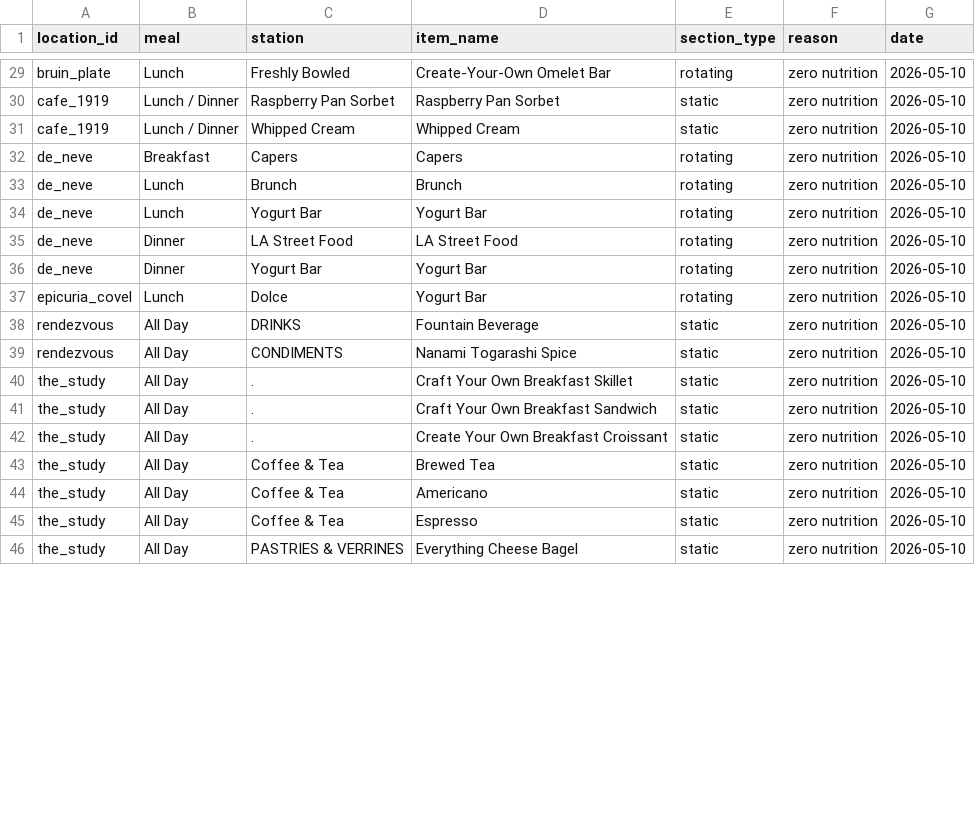
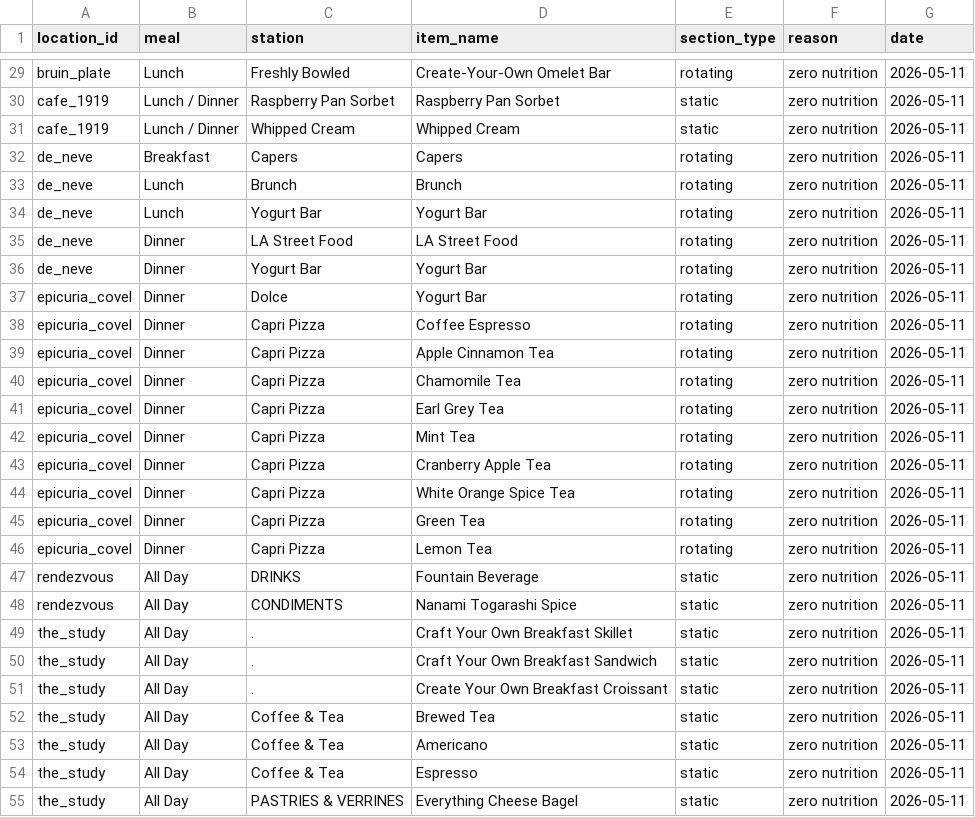
Before and after one commit to rishiprasad117-art/Bcal-UCLA, a CSV file: data/unresolved_items.csv, drawn as a sheet; only a part is shown, gaps mark what is left out; addresses are those after the commit; the diff covers the shown part only; the diff names each change by its address in the sheet, - before the commit and + after, or states it on an @@ line.

```diff
--- a/data/unresolved_items.csv
+++ b/data/unresolved_items.csv
-G29:G37 (date): 2026-05-10
+G29:G37 (date): 2026-05-11
-B37 (meal): Lunch
+B37 (meal): Dinner
+row 38: epicuria_covel | Dinner | Capri Pizza | Coffee Espresso | rotating | zero nutrition | 2026-05-11
+row 39: epicuria_covel | Dinner | Capri Pizza | Apple Cinnamon Tea | rotating | zero nutrition | 2026-05-11
+row 40: epicuria_covel | Dinner | Capri Pizza | Chamomile Tea | rotating | zero nutrition | 2026-05-11
+row 41: epicuria_covel | Dinner | Capri Pizza | Earl Grey Tea | rotating | zero nutrition | 2026-05-11
+row 42: epicuria_covel | Dinner | Capri Pizza | Mint Tea | rotating | zero nutrition | 2026-05-11
+row 43: epicuria_covel | Dinner | Capri Pizza | Cranberry Apple Tea | rotating | zero nutrition | 2026-05-11
+row 44: epicuria_covel | Dinner | Capri Pizza | White Orange Spice Tea | rotating | zero nutrition | 2026-05-11
+row 45: epicuria_covel | Dinner | Capri Pizza | Green Tea | rotating | zero nutrition | 2026-05-11
+row 46: epicuria_covel | Dinner | Capri Pizza | Lemon Tea | rotating | zero nutrition | 2026-05-11
-G47:G55 (date): 2026-05-10
+G47:G55 (date): 2026-05-11
```
Also changed, not shown: 37 edited cells elsewhere in this file, data/daily_menu.csv, data/food_tags.csv, 4 other files.
